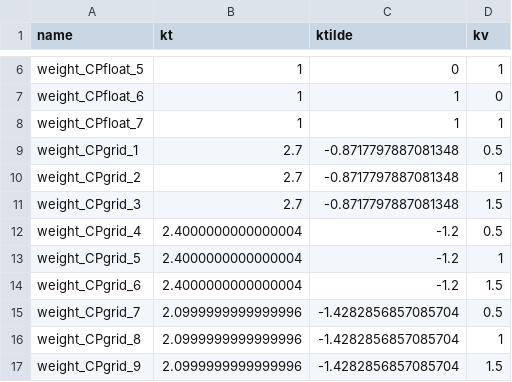
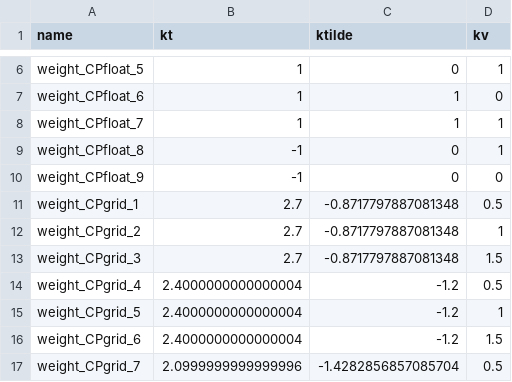
Before and after one commit to marco-link/ttH_reweight, a CSV file: data/mc_rw/points.csv, drawn as a sheet; only a part is shown, gaps mark what is left out; the shorter side is filled out with more unchanged rows; the diff names each change by its address in the sheet, - before the commit and + after, or states it on an @@ line.

```diff
--- a/data/mc_rw/points.csv
+++ b/data/mc_rw/points.csv
+row 9: weight_CPfloat_8 | -1 | 0 | 1
+row 10: weight_CPfloat_9 | -1 | 0 | 0
```
Also changed, not shown: 11 other files.
